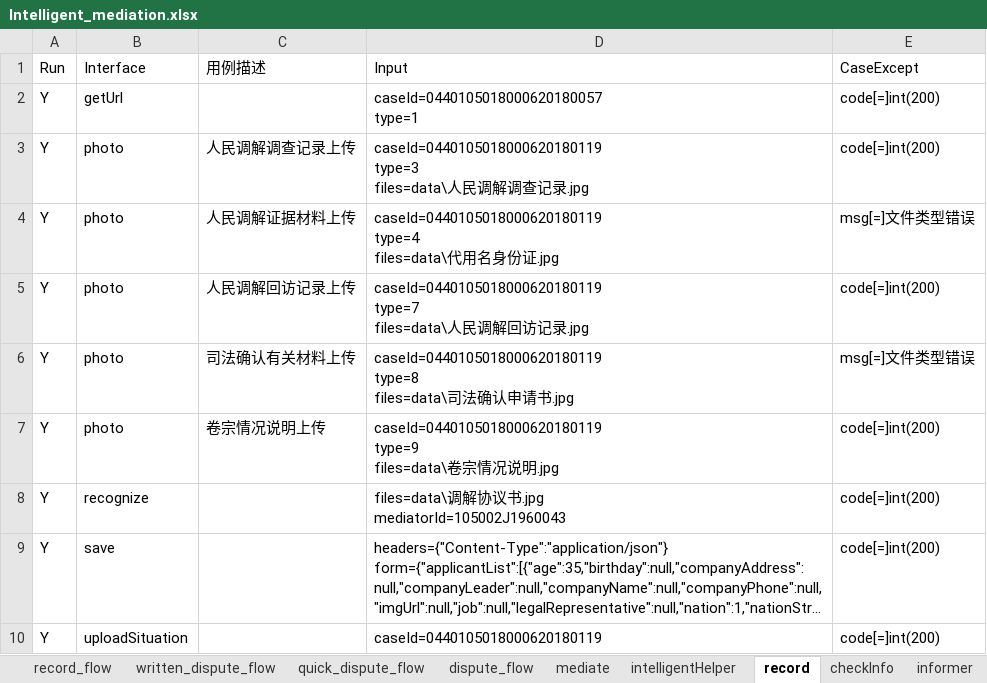
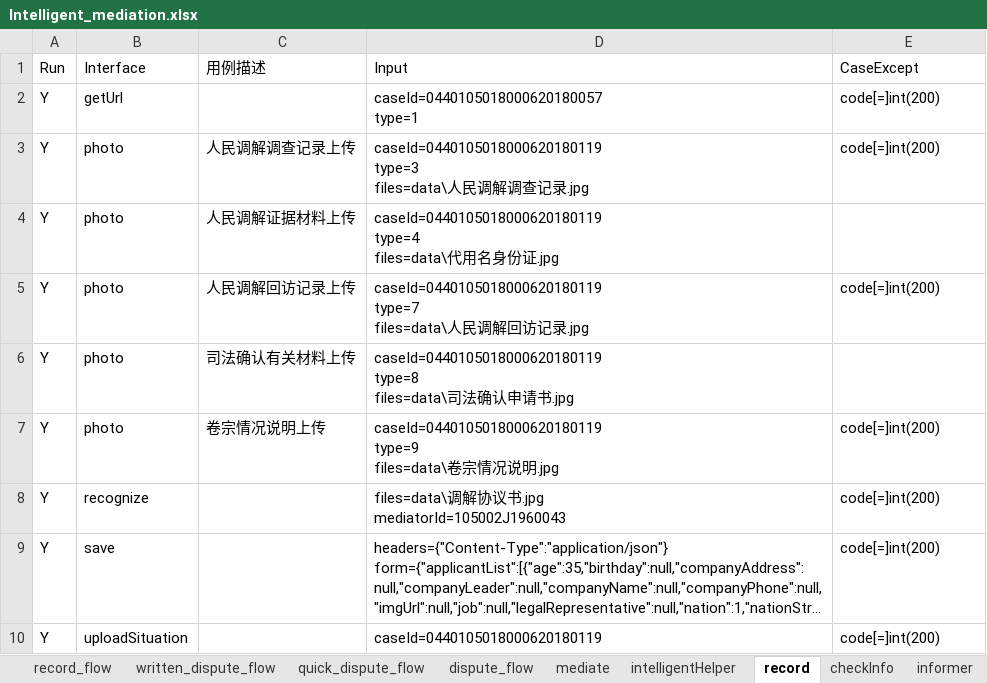
Before and after one commit to lqzk/AutoTest, an Excel workbook: InterfaceAuto/server/Intelligent_mediation/Intelligent_mediation.xlsx, sheet record, drawn as a sheet; long unchanged cells end in …; values as stored, in another font and other column widths than the file's, no borders; the diff names each change by its address in the sheet, - before the commit and + after, or states it on an @@ line.

```diff
--- a/InterfaceAuto/server/Intelligent_mediation/Intelligent_mediation.xlsx (sheet record)
+++ b/InterfaceAuto/server/Intelligent_mediation/Intelligent_mediation.xlsx (sheet record)
-E4 (CaseExcept): msg[=]文件类型错误
+E4 (CaseExcept): (empty)
-E6 (CaseExcept): msg[=]文件类型错误
+E6 (CaseExcept): (empty)
```
Also changed, not shown: sheet written_dispute_flow, sheet dispute_flow, sheet quick_dispute_flow, sheet mediate.
